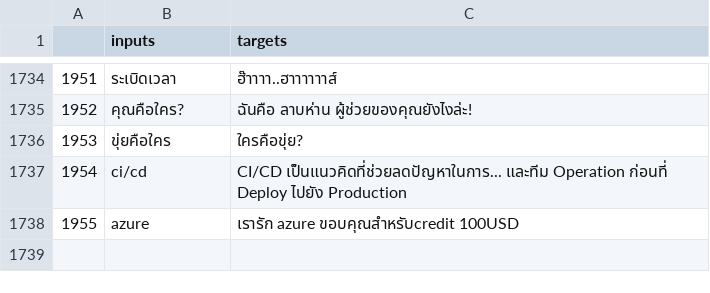
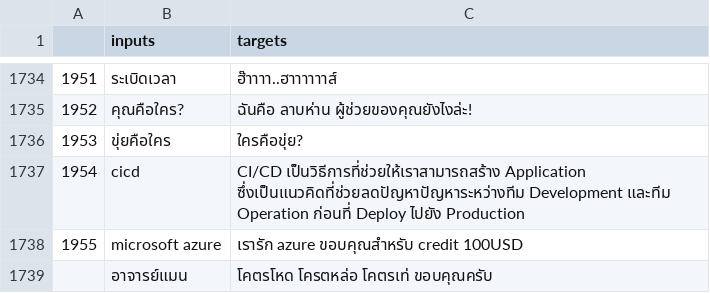
Before and after one commit to peerapon3014/LarbHan-NLP, a CSV file: clean_larp_han.csv, drawn as a sheet; only a part is shown, gaps mark what is left out.

Commit message:
Update  dataset

```diff
--- a/clean_larp_han.csv
+++ b/clean_larp_han.csv
@@ -1736,3 +1736,4 @@
 1953,ขุ่ยคือใคร,ใครคือขุ่ย?
-1954,ci/cd,CI/CD เป็นแนวคิดที่ช่วยลดปัญหาในการ... และทีม Operation ก่อนที่ Deploy ไปยัง Production
-1955,azure,เรารัก azure ขอบคุณสำหรับcredit 100USD
+1954,cicd,CI/CD เป็นวิธีการที่ช่วยให้เราสามารถสร้าง Application ซึ่งเป็นแนวคิดที่ช่วยลดปัญหาปัญหาระหว่างทีม Development และทีม Operation ก่อนที่ Deploy ไปยัง Production
+1955,microsoft azure,เรารัก azure ขอบคุณสำหรับ credit 100USD
+,อาจารย์แมน,โคตรโหด โครตหล่อ โคตรเท่ ขอบคุณครับ
```
